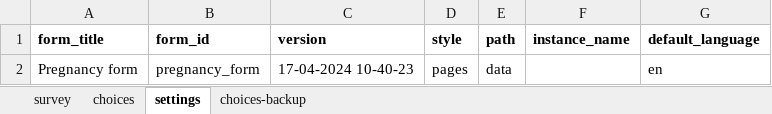
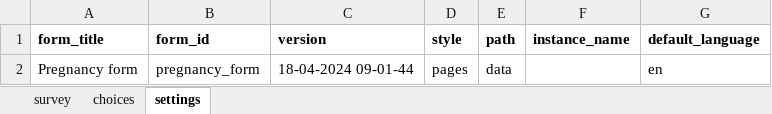
Before and after one commit to IntelliSOFT-Consulting/cht-config, an Excel workbook: forms/app/pregnancy_form.xlsx, sheet settings, drawn as a sheet; values as stored, in another font and other column widths than the file's, no borders; the diff names each change by its address in the sheet, - before the commit and + after, or states it on an @@ line.

```diff
--- a/forms/app/pregnancy_form.xlsx (sheet settings)
+++ b/forms/app/pregnancy_form.xlsx (sheet settings)
-sheet tab: choices-backup
-C2 (version): 17-04-2024 10-40-23
+C2 (version): 18-04-2024 09-01-44
```
Also changed, not shown: 4 other files.
